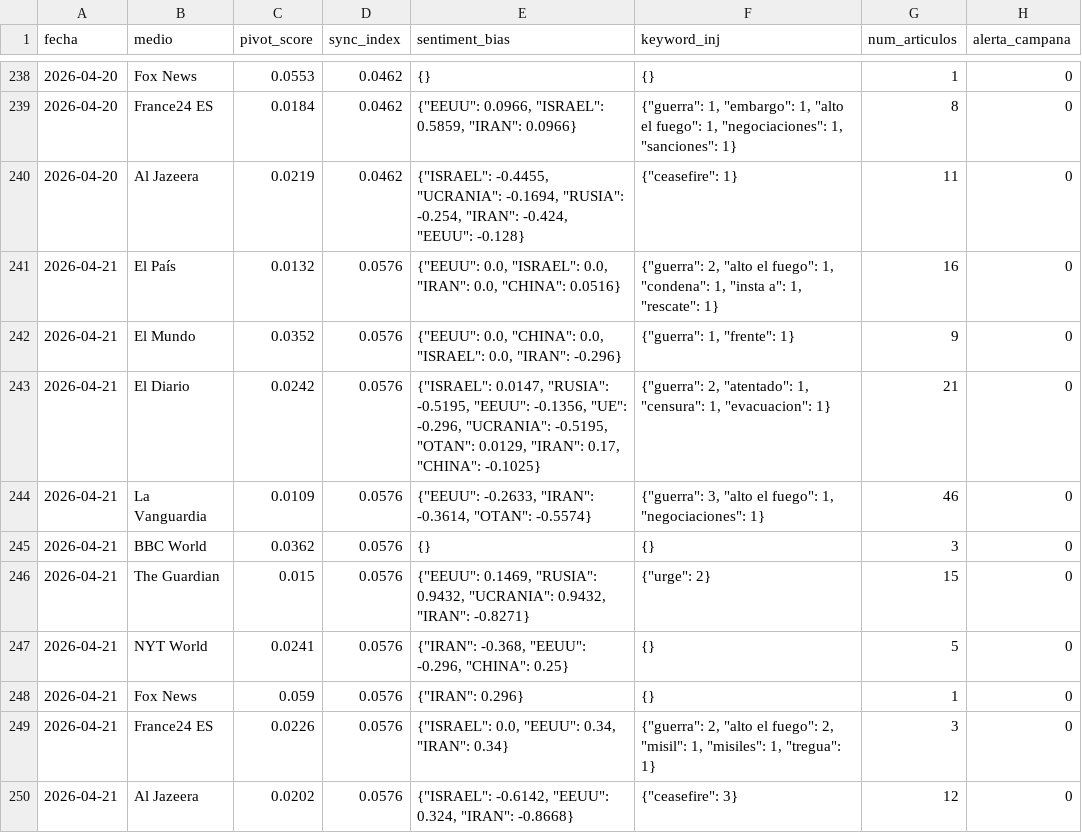
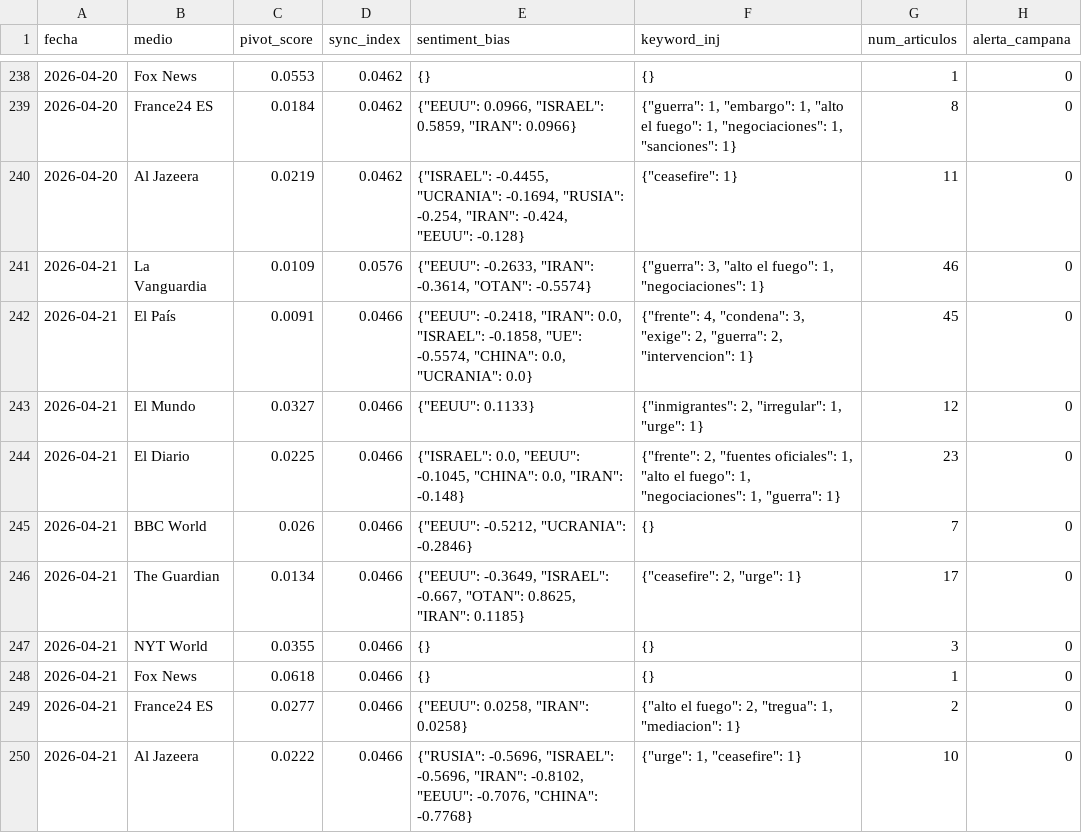
Before and after one commit to mcasrom/SIEG-Mani, a CSV file: data/kpis.csv, drawn as a sheet; only a part is shown, gaps mark what is left out.

Commit message:
MANI data 2026-04-21 15:10

```diff
--- a/data/kpis.csv
+++ b/data/kpis.csv
@@ -240,11 +240,11 @@ fecha,medio,pivot_score,sync_index,sentiment_bias,keyword_inj,num_articulos,aler
 2026-04-20,Al Jazeera,0.0219,0.0462,"{""ISRAEL"": -0.4455, ""UCRANIA"": -0.1694, ""RUSIA"": -0.254, ""IRAN"": -0.424, ""EEUU"": -0.128}","{""ceasefire"": 1}",11,0
-2026-04-21,El País,0.0132,0.0576,"{""EEUU"": 0.0, ""ISRAEL"": 0.0, ""IRAN"": 0.0, ""CHINA"": 0.0516}","{""guerra"": 2, ""alto el fuego"": 1, ""condena"": 1, ""insta a"": 1, ""rescate"": 1}",16,0
-2026-04-21,El Mundo,0.0352,0.0576,"{""EEUU"": 0.0, ""CHINA"": 0.0, ""ISRAEL"": 0.0, ""IRAN"": -0.296}","{""guerra"": 1, ""frente"": 1}",9,0
-2026-04-21,El Diario,0.0242,0.0576,"{""ISRAEL"": 0.0147, ""RUSIA"": -0.5195, ""EEUU"": -0.1356, ""UE"": -0.296, ""UCRANIA"": -0.5195, ""OTAN"": 0.0129, ""IRAN"": 0.17, ""CHINA"": -0.1025}","{""guerra"": 2, ""atentado"": 1, ""censura"": 1, ""evacuacion"": 1}",21,0
 2026-04-21,La Vanguardia,0.0109,0.0576,"{""EEUU"": -0.2633, ""IRAN"": -0.3614, ""OTAN"": -0.5574}","{""guerra"": 3, ""alto el fuego"": 1, ""negociaciones"": 1}",46,0
-2026-04-21,BBC World,0.0362,0.0576,{},{},3,0
-2026-04-21,The Guardian,0.015,0.0576,"{""EEUU"": 0.1469, ""RUSIA"": 0.9432, ""UCRANIA"": 0.9432, ""IRAN"": -0.8271}","{""urge"": 2}",15,0
-2026-04-21,NYT World,0.0241,0.0576,"{""IRAN"": -0.368, ""EEUU"": -0.296, ""CHINA"": 0.25}",{},5,0
-2026-04-21,Fox News,0.059,0.0576,"{""IRAN"": 0.296}",{},1,0
-2026-04-21,France24 ES,0.0226,0.0576,"{""ISRAEL"": 0.0, ""EEUU"": 0.34, ""IRAN"": 0.34}","{""guerra"": 2, ""alto el fuego"": 2, ""misil"": 1, ""misiles"": 1, ""tregua"": 1}",3,0
-2026-04-21,Al Jazeera,0.0202,0.0576,"{""ISRAEL"": -0.6142, ""EEUU"": 0.324, ""IRAN"": -0.8668}","{""ceasefire"": 3}",12,0
+2026-04-21,El País,0.0091,0.0466,"{""EEUU"": -0.2418, ""IRAN"": 0.0, ""ISRAEL"": -0.1858, ""UE"": -0.5574, ""CHINA"": 0.0, ""UCRANIA"": 0.0}","{""frente"": 4, ""condena"": 3, ""exige"": 2, ""guerra"": 2, ""intervencion"": 1}",45,0
+2026-04-21,El Mundo,0.0327,0.0466,"{""EEUU"": 0.1133}","{""inmigrantes"": 2, ""irregular"": 1, ""urge"": 1}",12,0
+2026-04-21,El Diario,0.0225,0.0466,"{""ISRAEL"": 0.0, ""EEUU"": -0.1045, ""CHINA"": 0.0, ""IRAN"": -0.148}","{""frente"": 2, ""fuentes oficiales"": 1, ""alto el fuego"": 1, ""negociaciones"": 1, ""guerra"": 1}",23,0
+2026-04-21,BBC World,0.026,0.0466,"{""EEUU"": -0.5212, ""UCRANIA"": -0.2846}",{},7,0
+2026-04-21,The Guardian,0.0134,0.0466,"{""EEUU"": -0.3649, ""ISRAEL"": -0.667, ""OTAN"": 0.8625, ""IRAN"": 0.1185}","{""ceasefire"": 2, ""urge"": 1}",17,0
+2026-04-21,NYT World,0.0355,0.0466,{},{},3,0
+2026-04-21,Fox News,0.0618,0.0466,{},{},1,0
+2026-04-21,France24 ES,0.0277,0.0466,"{""EEUU"": 0.0258, ""IRAN"": 0.0258}","{""alto el fuego"": 2, ""tregua"": 1, ""mediacion"": 1}",2,0
+2026-04-21,Al Jazeera,0.0222,0.0466,"{""RUSIA"": -0.5696, ""ISRAEL"": -0.5696, ""IRAN"": -0.8102, ""EEUU"": -0.7076, ""CHINA"": -0.7768}","{""urge"": 1, ""ceasefire"": 1}",10,0
```
Also changed, not shown: 2 other files.
